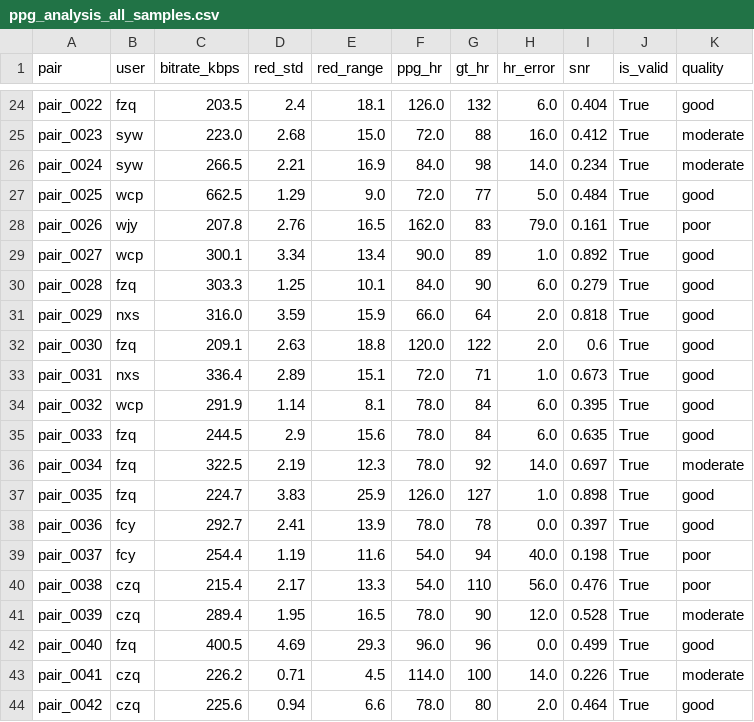
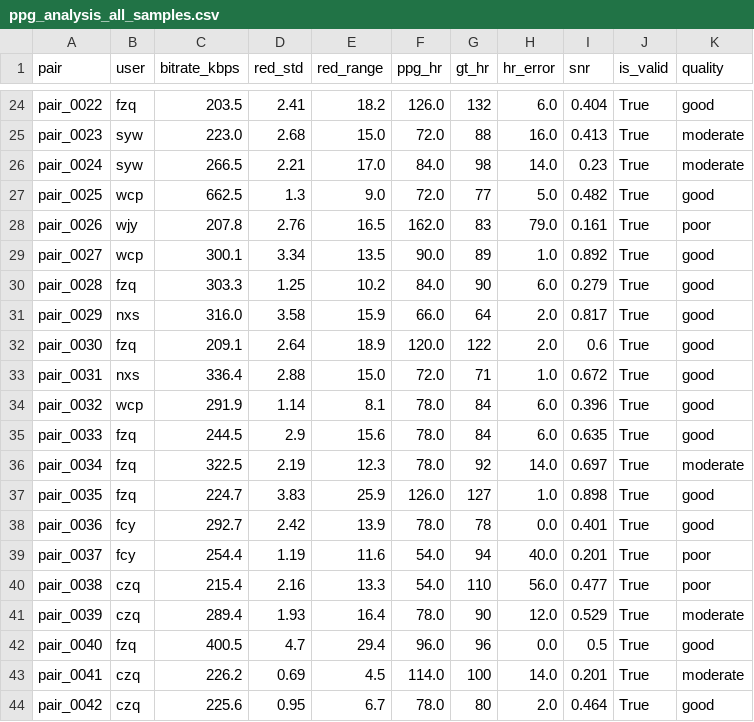
Before and after one commit to xinchen930/ECG, a CSV file: eval_results/ppg_analysis_all_samples.csv, drawn as a sheet; only a part is shown, gaps mark what is left out; the diff covers the shown part only; the diff names each change by its address in the sheet, - before the commit and + after, or states it on an @@ line.

```diff
--- a/eval_results/ppg_analysis_all_samples.csv
+++ b/eval_results/ppg_analysis_all_samples.csv
-D24 (red_std): 2.4
+D24 (red_std): 2.41
-E24 (red_range): 18.1
+E24 (red_range): 18.2
-I25 (snr): 0.412
+I25 (snr): 0.413
-E26 (red_range): 16.9
+E26 (red_range): 17.0
-I26 (snr): 0.234
+I26 (snr): 0.23
-D27 (red_std): 1.29
+D27 (red_std): 1.3
-I27 (snr): 0.484
+I27 (snr): 0.482
-E29 (red_range): 13.4
+E29 (red_range): 13.5
-E30 (red_range): 10.1
+E30 (red_range): 10.2
-D31 (red_std): 3.59
+D31 (red_std): 3.58
-I31 (snr): 0.818
+I31 (snr): 0.817
-D32 (red_std): 2.63
+D32 (red_std): 2.64
-E32 (red_range): 18.8
+E32 (red_range): 18.9
-D33 (red_std): 2.89
+D33 (red_std): 2.88
-E33 (red_range): 15.1
+E33 (red_range): 15.0
-I33 (snr): 0.673
+I33 (snr): 0.672
-I34 (snr): 0.395
+I34 (snr): 0.396
-D38 (red_std): 2.41
+D38 (red_std): 2.42
-I38 (snr): 0.397
+I38 (snr): 0.401
-I39 (snr): 0.198
+I39 (snr): 0.201
-D40 (red_std): 2.17
+D40 (red_std): 2.16
-I40 (snr): 0.476
+I40 (snr): 0.477
-D41 (red_std): 1.95
+D41 (red_std): 1.93
-E41 (red_range): 16.5
+E41 (red_range): 16.4
-I41 (snr): 0.528
+I41 (snr): 0.529
-D42 (red_std): 4.69
+D42 (red_std): 4.7
-E42 (red_range): 29.3
+E42 (red_range): 29.4
-I42 (snr): 0.499
+I42 (snr): 0.5
-D43 (red_std): 0.71
+D43 (red_std): 0.69
-I43 (snr): 0.226
+I43 (snr): 0.201
-D44 (red_std): 0.94
+D44 (red_std): 0.95
-E44 (red_range): 6.6
+E44 (red_range): 6.7
```
Also changed, not shown: 131 edited cells elsewhere in this file, 14 other files.
